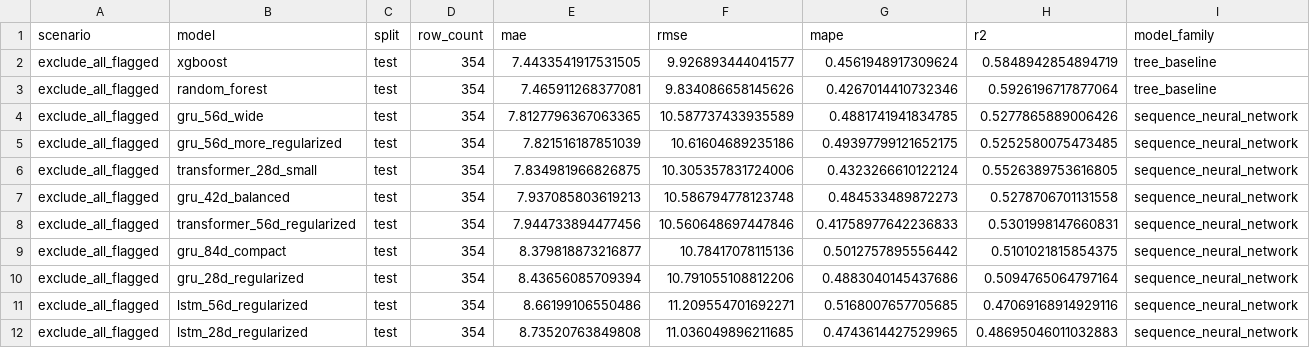
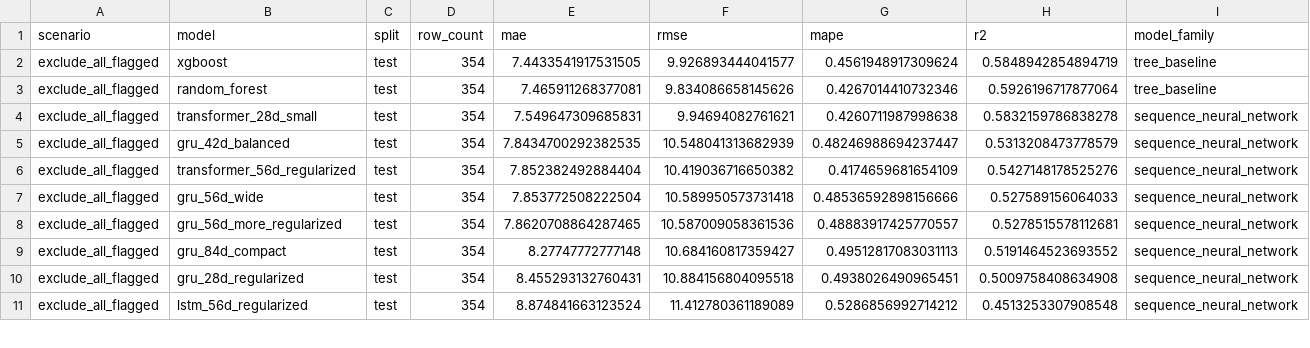
Before and after one commit to jackdemarinis/demandForecastingDynamicRoom, a CSV file: reports/deep_learning/deep_learning_model_comparison.csv, drawn as a sheet; only a part is shown; the diff covers the shown part only.

```diff
--- a/reports/deep_learning/deep_learning_model_comparison.csv
+++ b/reports/deep_learning/deep_learning_model_comparison.csv
@@ -3,10 +3,9 @@ exclude_all_flagged,xgboost,test,354,7.4433541917531505,9.926893444041577,0.4561
 exclude_all_flagged,random_forest,test,354,7.465911268377081,9.834086658145626,0.4267014410732346,0.5926196717877064,tree_baseline
-exclude_all_flagged,gru_56d_wide,test,354,7.8127796367063365,10.587737433935589,0.4881741941834785,0.5277865889006426,sequence_neural_network
-exclude_all_flagged,gru_56d_more_regularized,test,354,7.821516187851039,10.61604689235186,0.49397799121652175,0.5252580075473485,sequence_neural_network
-exclude_all_flagged,transformer_28d_small,test,354,7.834981966826875,10.305357831724006,0.4323266610122124,0.5526389753616805,sequence_neural_network
-exclude_all_flagged,gru_42d_balanced,test,354,7.937085803619213,10.586794778123748,0.484533489872273,0.5278706701131558,sequence_neural_network
-exclude_all_flagged,transformer_56d_regularized,test,354,7.944733894477456,10.560648697447846,0.41758977642236833,0.5301998147660831,sequence_neural_network
-exclude_all_flagged,gru_84d_compact,test,354,8.379818873216877,10.78417078115136,0.5012757895556442,0.5101021815854375,sequence_neural_network
-exclude_all_flagged,gru_28d_regularized,test,354,8.43656085709394,10.791055108812206,0.4883040145437686,0.5094765064797164,sequence_neural_network
-exclude_all_flagged,lstm_56d_regularized,test,354,8.66199106550486,11.209554701692271,0.5168007657705685,0.47069168914929116,sequence_neural_network
-exclude_all_flagged,lstm_28d_regularized,test,354,8.73520763849808,11.036049896211685,0.4743614427529965,0.48695046011032883,sequence_neural_network
+exclude_all_flagged,transformer_28d_small,test,354,7.549647309685831,9.94694082761621,0.4260711987998638,0.5832159786838278,sequence_neural_network
+exclude_all_flagged,gru_42d_balanced,test,354,7.8434700292382535,10.548041313682939,0.48246988694237447,0.5313208473778579,sequence_neural_network
+exclude_all_flagged,transformer_56d_regularized,test,354,7.852382492884404,10.419036716650382,0.4174659681654109,0.5427148178525276,sequence_neural_network
+exclude_all_flagged,gru_56d_wide,test,354,7.853772508222504,10.589950573731418,0.48536592898156666,0.527589156064033,sequence_neural_network
+exclude_all_flagged,gru_56d_more_regularized,test,354,7.8620708864287465,10.587009058361536,0.48883917425770557,0.5278515578112681,sequence_neural_network
+exclude_all_flagged,gru_84d_compact,test,354,8.27747772777148,10.684160817359427,0.49512817083031113,0.5191464523693552,sequence_neural_network
+exclude_all_flagged,gru_28d_regularized,test,354,8.455293132760431,10.884156804095518,0.4938026490965451,0.5009758408634908,sequence_neural_network
+exclude_all_flagged,lstm_56d_regularized,test,354,8.874841663123524,11.412780361189089,0.5286856992714212,0.4513253307908548,sequence_neural_network
```
Also changed, not shown: 1 added row and 17 edited cells elsewhere in this file, reports/deep_learning/deep_learning_metrics.csv, reports/deep_learning/deep_learning_predictions.csv, 13 other files.
